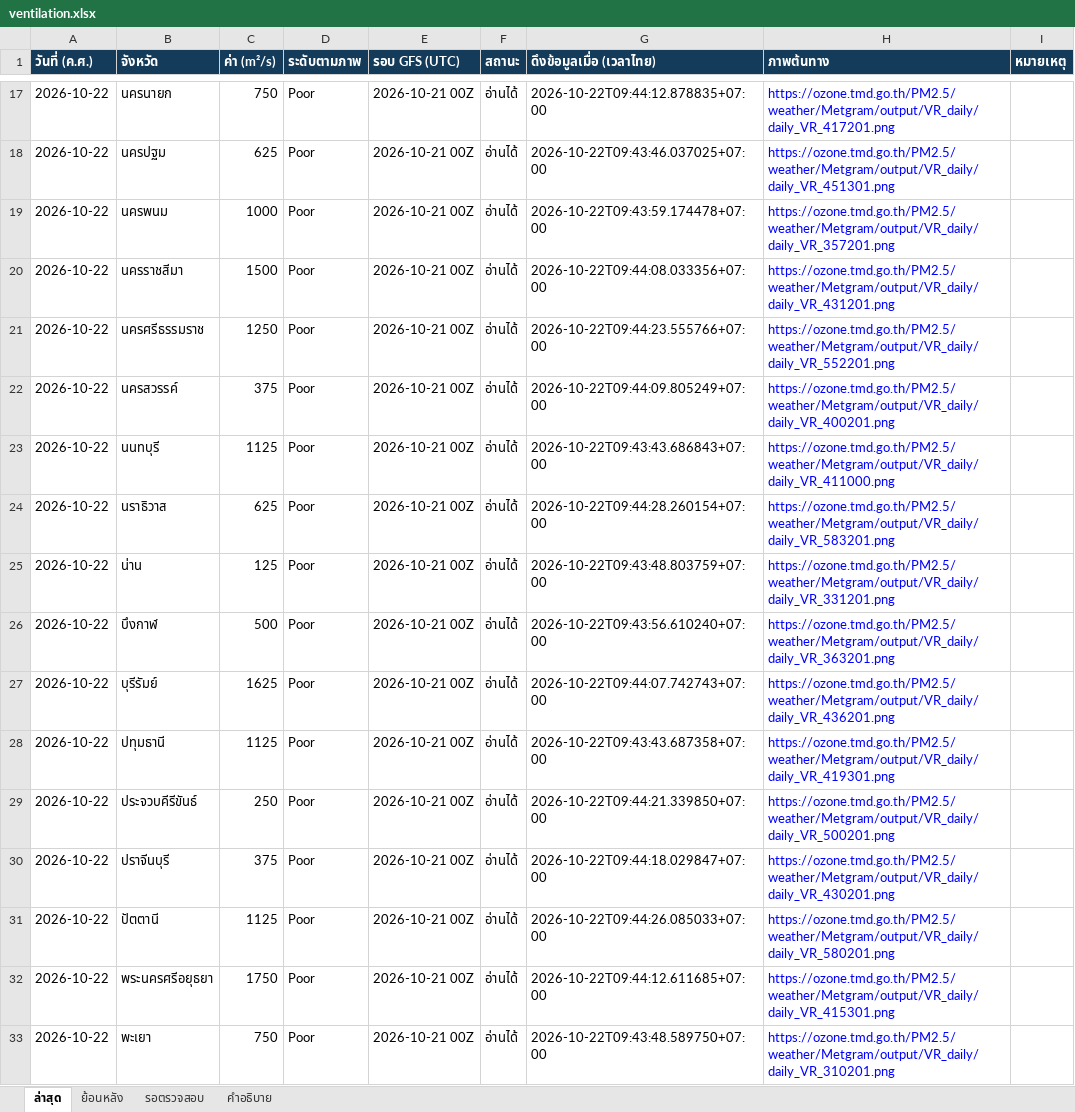
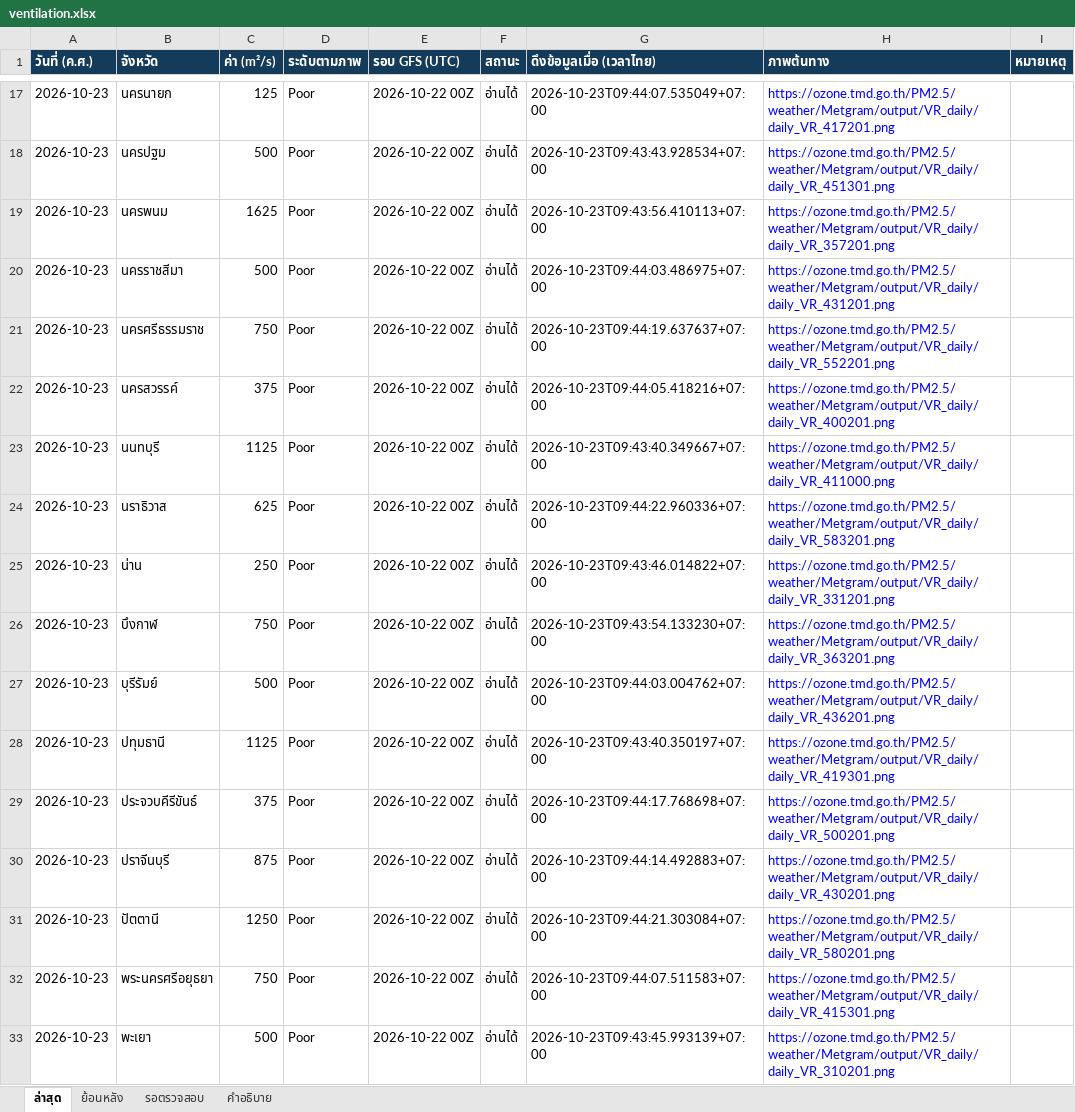
Before and after one commit to soraoudsuk-bit/Ventilation-Thailand, an Excel workbook: data/ventilation.xlsx, sheet ล่าสุด, drawn as a sheet; only a part is shown, gaps mark what is left out; values as stored, in another font and other column widths than the file's, no borders; the diff covers the shown part only; the diff names each change by its address in the sheet, - before the commit and + after, or states it on an @@ line.

```diff
--- a/data/ventilation.xlsx (sheet ล่าสุด)
+++ b/data/ventilation.xlsx (sheet ล่าสุด)
-A17:A33 (วันที่ (ค.ศ.)): 2026-10-22
+A17:A33 (วันที่ (ค.ศ.)): 2026-10-23
-C17 (ค่า (m²/s)): 750
+C17 (ค่า (m²/s)): 125
-E17:E33 (รอบ GFS (UTC)): 2026-10-21 00Z
+E17:E33 (รอบ GFS (UTC)): 2026-10-22 00Z
-G17 (ดึงข้อมูลเมื่อ (เวลาไทย)): 2026-10-22T09:44:12.878835+07:00
+G17 (ดึงข้อมูลเมื่อ (เวลาไทย)): 2026-10-23T09:44:07.535049+07:00
-C18 (ค่า (m²/s)): 625
+C18 (ค่า (m²/s)): 500
-G18 (ดึงข้อมูลเมื่อ (เวลาไทย)): 2026-10-22T09:43:46.037025+07:00
+G18 (ดึงข้อมูลเมื่อ (เวลาไทย)): 2026-10-23T09:43:43.928534+07:00
-C19 (ค่า (m²/s)): 1000
+C19 (ค่า (m²/s)): 1625
-G19 (ดึงข้อมูลเมื่อ (เวลาไทย)): 2026-10-22T09:43:59.174478+07:00
+G19 (ดึงข้อมูลเมื่อ (เวลาไทย)): 2026-10-23T09:43:56.410113+07:00
-C20 (ค่า (m²/s)): 1500
+C20 (ค่า (m²/s)): 500
-G20 (ดึงข้อมูลเมื่อ (เวลาไทย)): 2026-10-22T09:44:08.033356+07:00
+G20 (ดึงข้อมูลเมื่อ (เวลาไทย)): 2026-10-23T09:44:03.486975+07:00
-C21 (ค่า (m²/s)): 1250
+C21 (ค่า (m²/s)): 750
-G21 (ดึงข้อมูลเมื่อ (เวลาไทย)): 2026-10-22T09:44:23.555766+07:00
+G21 (ดึงข้อมูลเมื่อ (เวลาไทย)): 2026-10-23T09:44:19.637637+07:00
-G22 (ดึงข้อมูลเมื่อ (เวลาไทย)): 2026-10-22T09:44:09.805249+07:00
+G22 (ดึงข้อมูลเมื่อ (เวลาไทย)): 2026-10-23T09:44:05.418216+07:00
-G23 (ดึงข้อมูลเมื่อ (เวลาไทย)): 2026-10-22T09:43:43.686843+07:00
+G23 (ดึงข้อมูลเมื่อ (เวลาไทย)): 2026-10-23T09:43:40.349667+07:00
-G24 (ดึงข้อมูลเมื่อ (เวลาไทย)): 2026-10-22T09:44:28.260154+07:00
+G24 (ดึงข้อมูลเมื่อ (เวลาไทย)): 2026-10-23T09:44:22.960336+07:00
-C25 (ค่า (m²/s)): 125
+C25 (ค่า (m²/s)): 250
-G25 (ดึงข้อมูลเมื่อ (เวลาไทย)): 2026-10-22T09:43:48.803759+07:00
+G25 (ดึงข้อมูลเมื่อ (เวลาไทย)): 2026-10-23T09:43:46.014822+07:00
-C26 (ค่า (m²/s)): 500
+C26 (ค่า (m²/s)): 750
-G26 (ดึงข้อมูลเมื่อ (เวลาไทย)): 2026-10-22T09:43:56.610240+07:00
+G26 (ดึงข้อมูลเมื่อ (เวลาไทย)): 2026-10-23T09:43:54.133230+07:00
-C27 (ค่า (m²/s)): 1625
+C27 (ค่า (m²/s)): 500
-G27 (ดึงข้อมูลเมื่อ (เวลาไทย)): 2026-10-22T09:44:07.742743+07:00
+G27 (ดึงข้อมูลเมื่อ (เวลาไทย)): 2026-10-23T09:44:03.004762+07:00
-G28 (ดึงข้อมูลเมื่อ (เวลาไทย)): 2026-10-22T09:43:43.687358+07:00
+G28 (ดึงข้อมูลเมื่อ (เวลาไทย)): 2026-10-23T09:43:40.350197+07:00
-C29 (ค่า (m²/s)): 250
+C29 (ค่า (m²/s)): 375
-G29 (ดึงข้อมูลเมื่อ (เวลาไทย)): 2026-10-22T09:44:21.339850+07:00
+G29 (ดึงข้อมูลเมื่อ (เวลาไทย)): 2026-10-23T09:44:17.768698+07:00
-C30 (ค่า (m²/s)): 375
+C30 (ค่า (m²/s)): 875
-G30 (ดึงข้อมูลเมื่อ (เวลาไทย)): 2026-10-22T09:44:18.029847+07:00
+G30 (ดึงข้อมูลเมื่อ (เวลาไทย)): 2026-10-23T09:44:14.492883+07:00
-C31 (ค่า (m²/s)): 1125
+C31 (ค่า (m²/s)): 1250
-G31 (ดึงข้อมูลเมื่อ (เวลาไทย)): 2026-10-22T09:44:26.085033+07:00
+G31 (ดึงข้อมูลเมื่อ (เวลาไทย)): 2026-10-23T09:44:21.303084+07:00
-C32 (ค่า (m²/s)): 1750
+C32 (ค่า (m²/s)): 750
-G32 (ดึงข้อมูลเมื่อ (เวลาไทย)): 2026-10-22T09:44:12.611685+07:00
+G32 (ดึงข้อมูลเมื่อ (เวลาไทย)): 2026-10-23T09:44:07.511583+07:00
-C33 (ค่า (m²/s)): 750
+C33 (ค่า (m²/s)): 500
-G33 (ดึงข้อมูลเมื่อ (เวลาไทย)): 2026-10-22T09:43:48.589750+07:00
+G33 (ดึงข้อมูลเมื่อ (เวลาไทย)): 2026-10-23T09:43:45.993139+07:00
```
Also changed, not shown: 243 edited cells elsewhere in this sheet, sheet ย้อนหลัง, 2 other files.
